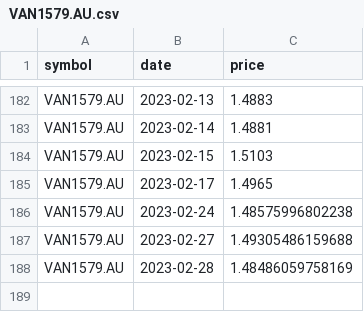
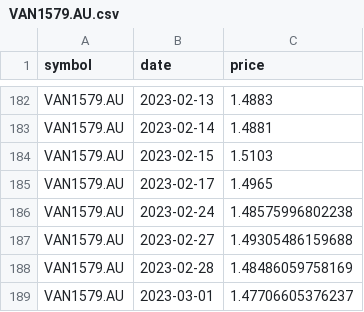
Before and after one commit to lihop/quotes, a CSV file: VAN1579.AU.csv, drawn as a sheet; only a part is shown, gaps mark what is left out.

```diff
--- a/VAN1579.AU.csv
+++ b/VAN1579.AU.csv
@@ -188 +188,2 @@ VAN1579.AU,2023-02-27,1.49305486159688
 VAN1579.AU,2023-02-28,1.48486059758169
+VAN1579.AU,2023-03-01,1.47706605376237
```
Also changed, not shown: FND1423.NZ.csv, FND37626.NZ.csv, 12 other files.
